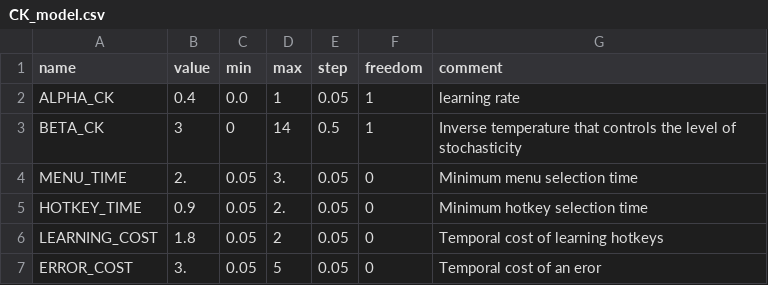
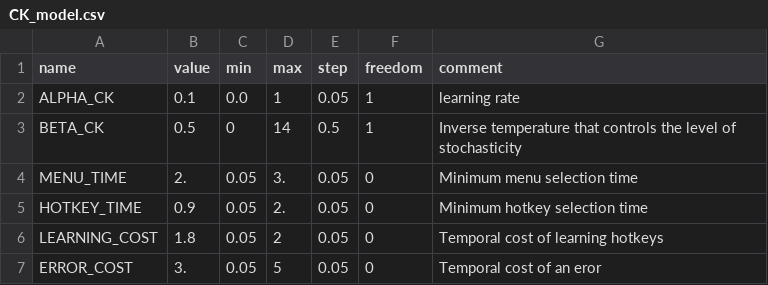
Before and after one commit to gillesbailly/KS-Transition, a CSV file: parameters/CK_model.csv, drawn as a sheet.

```diff
--- a/parameters/CK_model.csv
+++ b/parameters/CK_model.csv
@@ -1,4 +1,4 @@
 name;value;min;max;step;freedom;comment
-ALPHA_CK;0.4;0.0;1;0.05;1;learning rate
-BETA_CK;3;0;14;0.5;1;Inverse temperature that controls the level of stochasticity
+ALPHA_CK;0.1;0.0;1;0.05;1;learning rate
+BETA_CK;0.5;0;14;0.5;1;Inverse temperature that controls the level of stochasticity
 MENU_TIME;2.;0.05;3.;0.05;0; Minimum menu selection time
```
Also changed, not shown: parameters/ILHP_model.csv, 21 other files.
